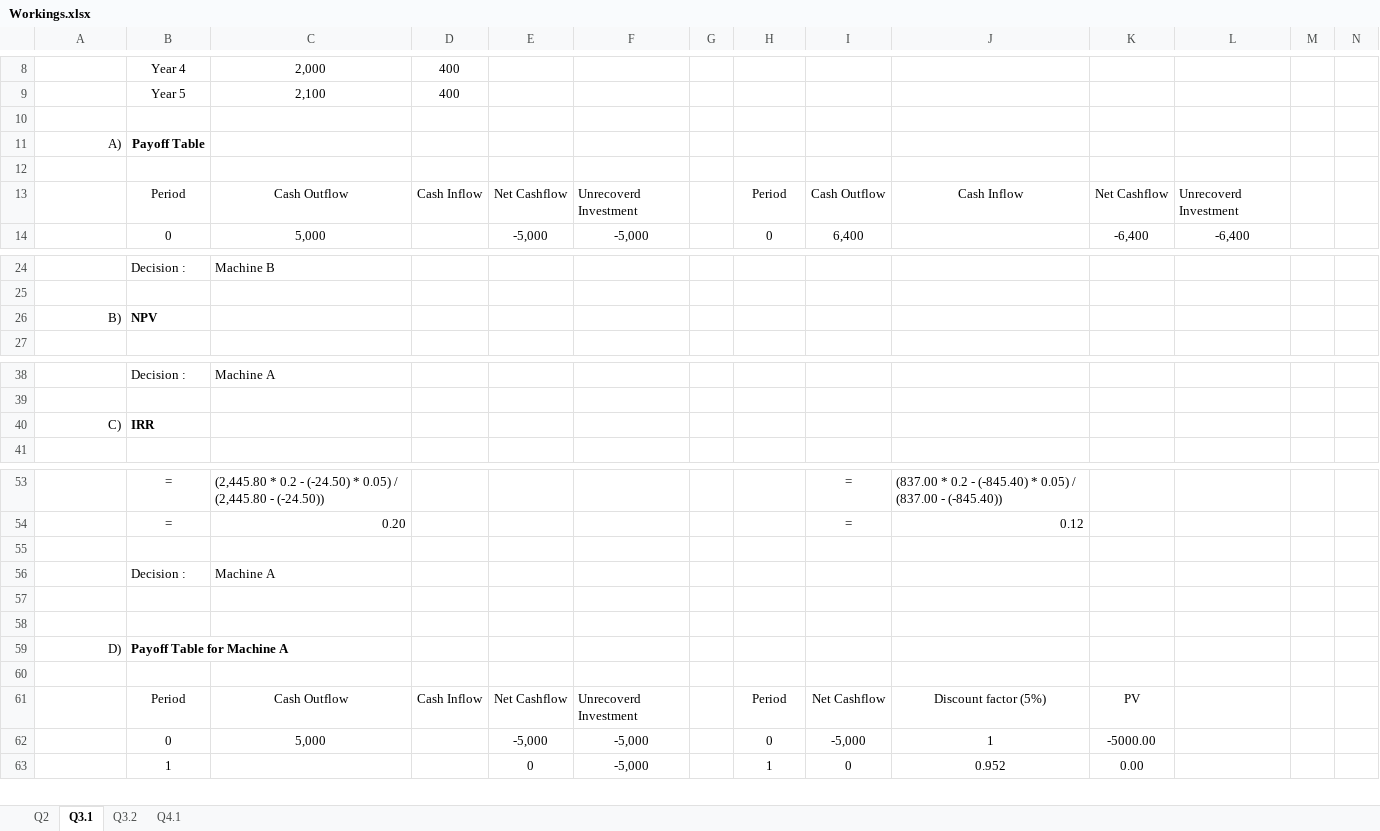
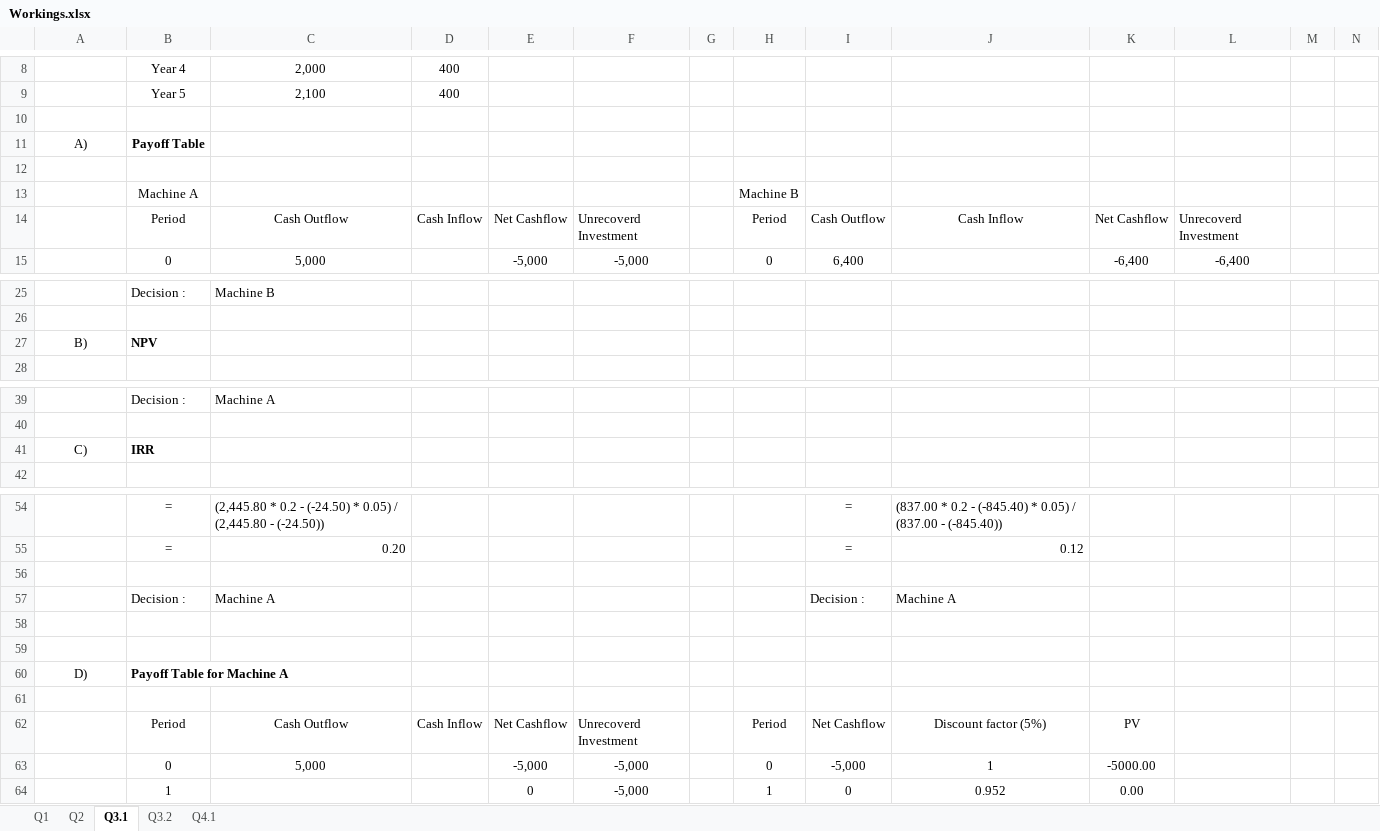
Before and after one commit to Ruchintha-Dias/Management-Decision-Making, an Excel workbook: Workings.xlsx, sheet Q3.1, drawn as a sheet; only a part is shown, gaps mark what is left out; values as stored, in another font and other column widths than the file's, no borders; addresses are those after the commit; the diff names each change by its address in the sheet, - before the commit and + after, or states it on an @@ line.

```diff
--- a/Workings.xlsx (sheet Q3.1)
+++ b/Workings.xlsx (sheet Q3.1)
+sheet tab: Q1
-A11 alignment: right
+A11 alignment: center
+row 13:  | Machine A |  |  |  |  |  | Machine B
-A27 alignment: right
+A27 alignment: center
-A41 alignment: right
+A41 alignment: center
-I57: (empty)
+I57: Decision :
-J57: (empty)
+J57: Machine A
-A60 alignment: right
+A60 alignment: center
```
Also changed, not shown: sheet Q2, formulas that keep their value, charts or pictures, 4 other files.
